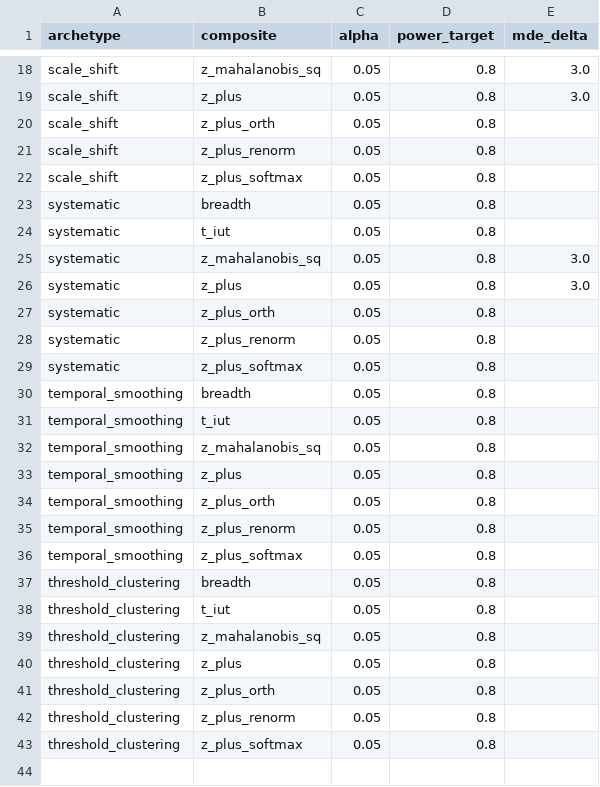
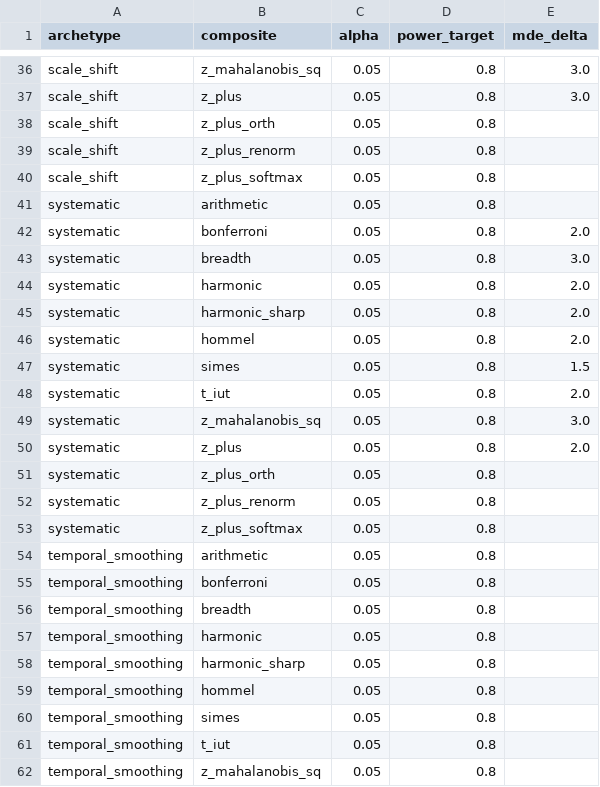
Before and after one commit to Geoffrey313/shariah-sentinel, a CSV file: data/scores/mys/phase5_injection/minimum_detectable_effect.csv, drawn as a sheet; only a part is shown, gaps mark what is left out; the shorter side is filled out with more unchanged rows; the diff covers the shown part only.

```diff
--- a/data/scores/mys/phase5_injection/minimum_detectable_effect.csv
+++ b/data/scores/mys/phase5_injection/minimum_detectable_effect.csv
@@ -22,6 +40,12 @@ scale_shift,z_plus_renorm,0.05,0.8,
 scale_shift,z_plus_softmax,0.05,0.8,
-systematic,breadth,0.05,0.8,
-systematic,t_iut,0.05,0.8,
+systematic,arithmetic,0.05,0.8,
+systematic,bonferroni,0.05,0.8,2.0
+systematic,breadth,0.05,0.8,3.0
+systematic,harmonic,0.05,0.8,2.0
+systematic,harmonic_sharp,0.05,0.8,2.0
+systematic,hommel,0.05,0.8,2.0
+systematic,simes,0.05,0.8,1.5
+systematic,t_iut,0.05,0.8,2.0
 systematic,z_mahalanobis_sq,0.05,0.8,3.0
-systematic,z_plus,0.05,0.8,3.0
+systematic,z_plus,0.05,0.8,2.0
 systematic,z_plus_orth,0.05,0.8,
@@ -29,3 +53,9 @@ systematic,z_plus_renorm,0.05,0.8,
 systematic,z_plus_softmax,0.05,0.8,
+temporal_smoothing,arithmetic,0.05,0.8,
+temporal_smoothing,bonferroni,0.05,0.8,
 temporal_smoothing,breadth,0.05,0.8,
+temporal_smoothing,harmonic,0.05,0.8,
+temporal_smoothing,harmonic_sharp,0.05,0.8,
+temporal_smoothing,hommel,0.05,0.8,
+temporal_smoothing,simes,0.05,0.8,
 temporal_smoothing,t_iut,0.05,0.8,
```
Also changed, not shown: 24 added rows elsewhere in this file, data/scores/mys/phase5_injection/detector_specificity.csv, data/scores/mys/phase5_injection/theoretical_empirical_comparison.csv, 3 other files.
